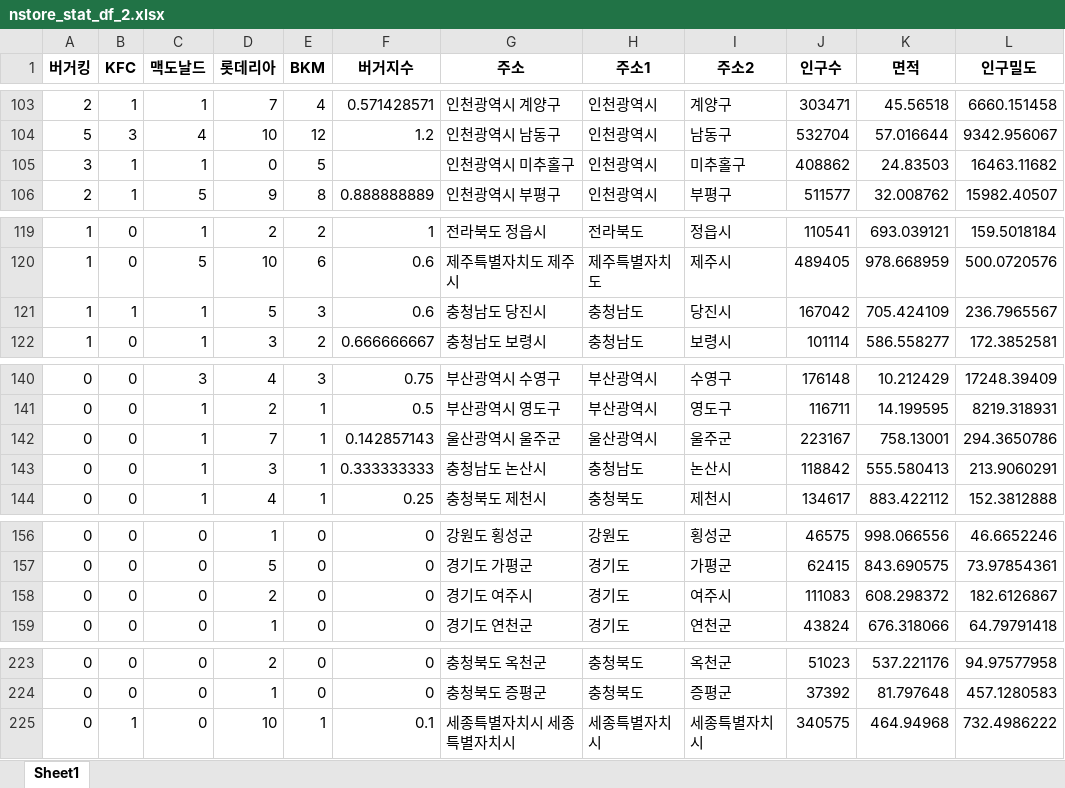
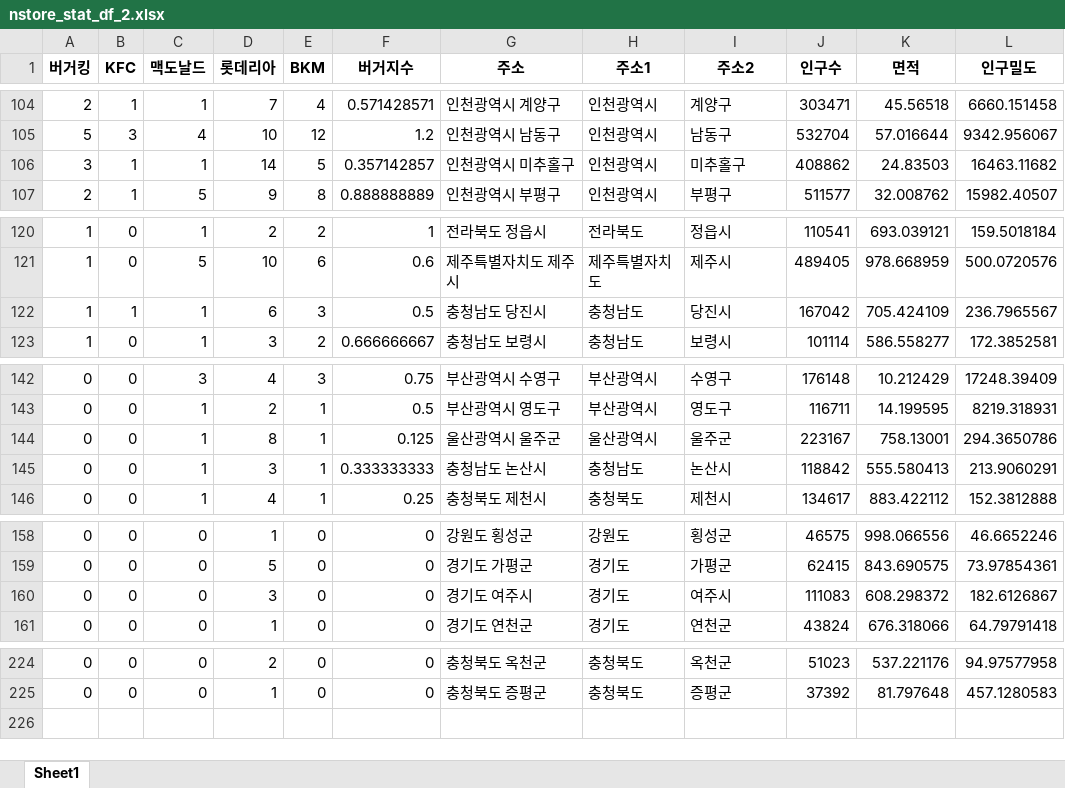
Before and after one commit to likelion-aischool-10-teamproject/burger-index, an Excel workbook: 1. web_crawling+preprocessing/output/nstore_stat_df_2.xlsx, sheet Sheet1, drawn as a sheet; only a part is shown, gaps mark what is left out; values as stored, in another font and other column widths than the file's, no borders; addresses are those after the commit; the diff covers the shown part only; the diff names each change by its address in the sheet, - before the commit and + after, or states it on an @@ line.

```diff
--- a/1. web_crawling+preprocessing/output/nstore_stat_df_2.xlsx (sheet Sheet1)
+++ b/1. web_crawling+preprocessing/output/nstore_stat_df_2.xlsx (sheet Sheet1)
-D106 (롯데리아): 0
+D106 (롯데리아): 14
-F106 (버거지수): (empty)
+F106 (버거지수): 0.357142857
-D122 (롯데리아): 5
+D122 (롯데리아): 6
-F122 (버거지수): 0.6
+F122 (버거지수): 0.5
-D144 (롯데리아): 7
+D144 (롯데리아): 8
-F144 (버거지수): 0.142857143
+F144 (버거지수): 0.125
-D160 (롯데리아): 2
+D160 (롯데리아): 3
@@ row 225 moved to row 131: 0 @@
```
Also changed, not shown: 1 added row, 1 removed row and 10 edited cells elsewhere in this sheet, 1. web_crawling+preprocessing/Lotteria/lotteria_all_store.xlsx, 1. web_crawling+preprocessing/output/burger_df.xlsx, 13 other files.
